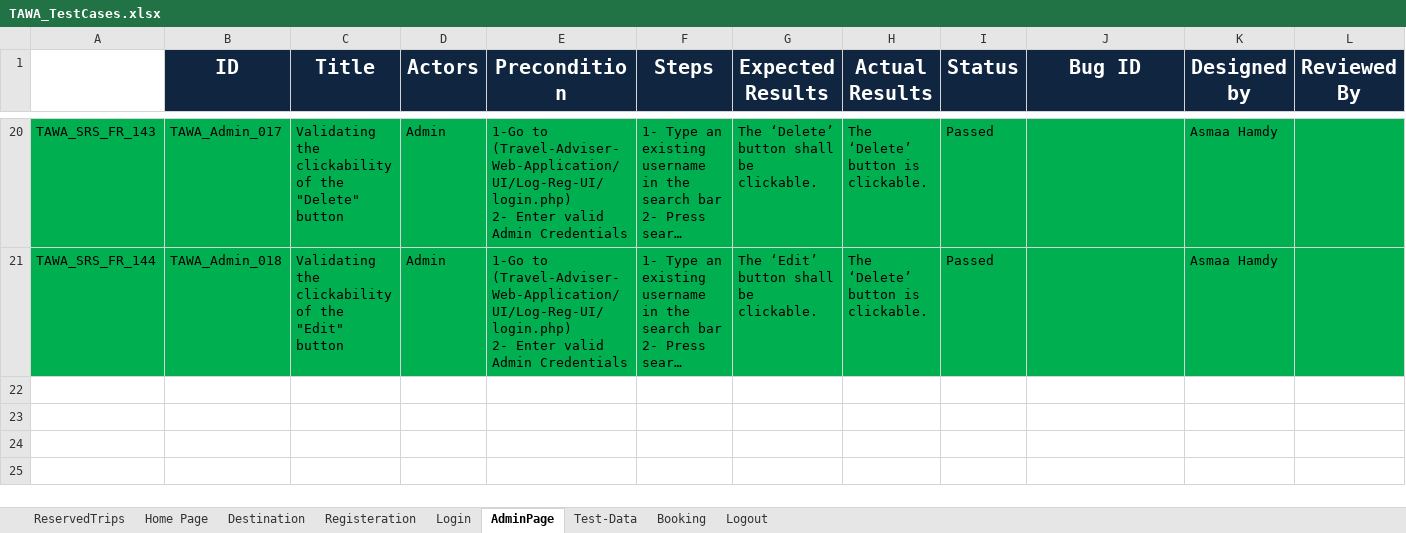
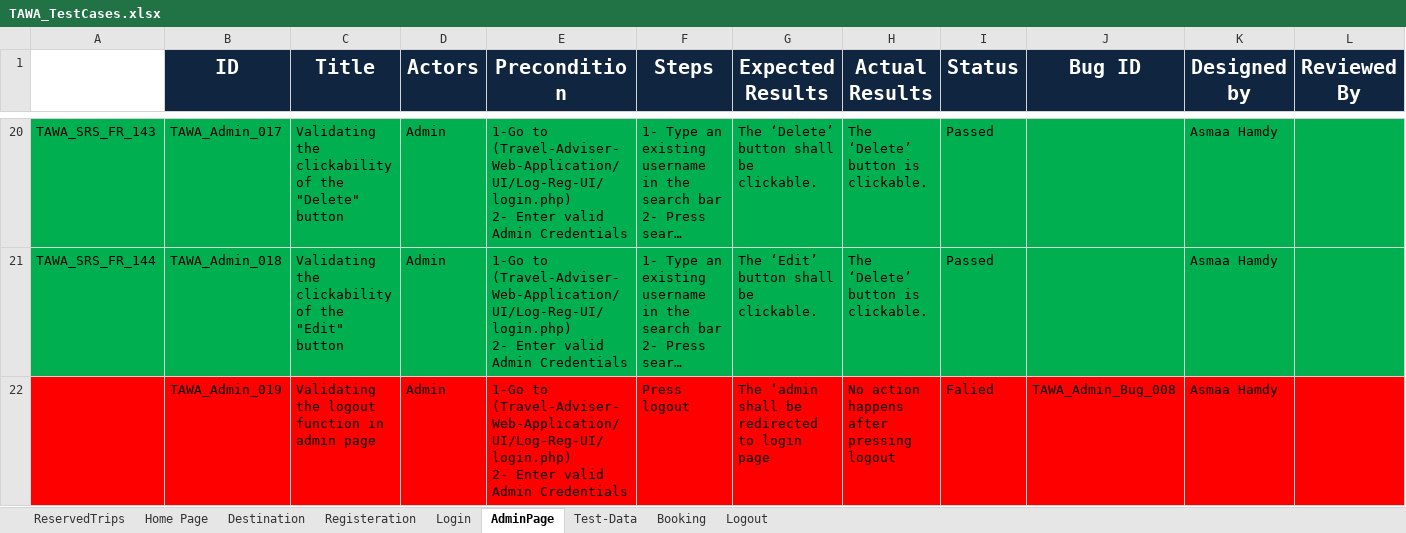
Before and after one commit to asmaahamdy250/Travel-Adviser-Web-Application, an Excel workbook: Testing/Test Cases/TAWA_TestCases.xlsx, sheet AdminPage, drawn as a sheet; only a part is shown, gaps mark what is left out; long unchanged cells end in …; values as stored, in another font and other column widths than the file's, no borders; ↵ is a line break in a cell; the diff covers the shown part only; the diff names each change by its address in the sheet, - before the commit and + after, or states it on an @@ line.

```diff
--- a/Testing/Test Cases/TAWA_TestCases.xlsx (sheet AdminPage)
+++ b/Testing/Test Cases/TAWA_TestCases.xlsx (sheet AdminPage)
+row 22:  | TAWA_Admin_019 | Validating the logout function in admin page | Admin | 1-Go to (Travel-Adviser-Web-Application/UI/Log-Reg-UI/login.php) ↵ 2- Enter valid Admin Credentials | Press logout | The ‘admin shall be redirected to login page | No action happens after pressing logout | Falied | TAWA_Admin_Bug_008 | Asmaa Hamdy
```
Also changed, not shown: 2 added rows elsewhere in this sheet, Testing/Bug_Report/TAWA_Bug Report.xlsx.
